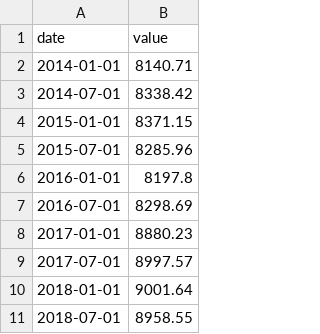
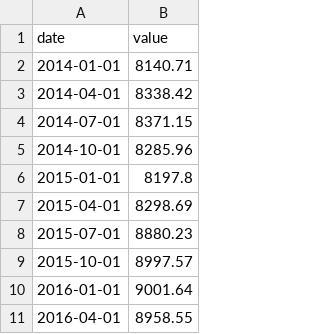
Before and after one commit to wanharsaniya/Narrativeviz, a CSV file: connectedscatter.csv, drawn as a sheet.

Commit message:
Update connectedscatter.csv

```diff
--- a/connectedscatter.csv
+++ b/connectedscatter.csv
@@ -2,10 +2,10 @@ date,value
 2014-01-01,8140.71
-2014-07-01,8338.42
-2015-01-01,8371.15
-2015-07-01,8285.96
-2016-01-01,8197.8
-2016-07-01,8298.69
-2017-01-01,8880.23
-2017-07-01,8997.57
-2018-01-01,9001.64
-2018-07-01,8958.55
+2014-04-01,8338.42
+2014-07-01,8371.15
+2014-10-01,8285.96
+2015-01-01,8197.8
+2015-04-01,8298.69
+2015-07-01,8880.23
+2015-10-01,8997.57
+2016-01-01,9001.64
+2016-04-01,8958.55
```
